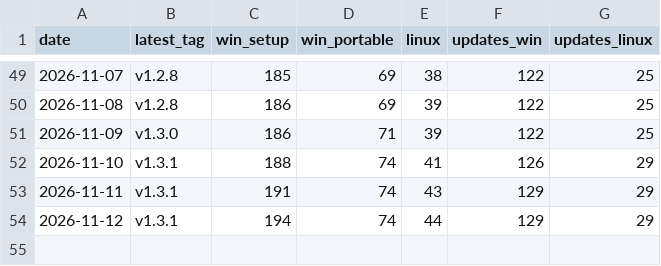
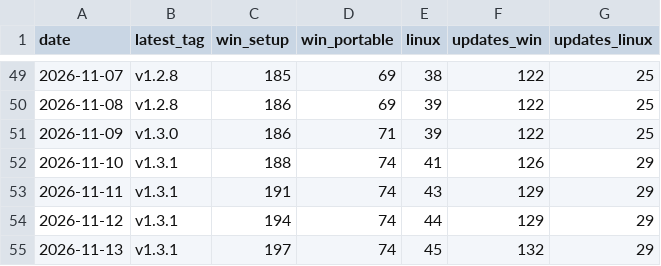
Before and after one commit to VDiPaola/Kickerino-releases, a CSV file: downloads.csv, drawn as a sheet; only a part is shown, gaps mark what is left out; the diff names each change by its address in the sheet, - before the commit and + after, or states it on an @@ line.

```diff
--- a/downloads.csv
+++ b/downloads.csv
+row 55: 2026-11-13 | v1.3.1 | 197 | 74 | 45 | 132 | 29
```
Also changed, not shown: 7 other files.
